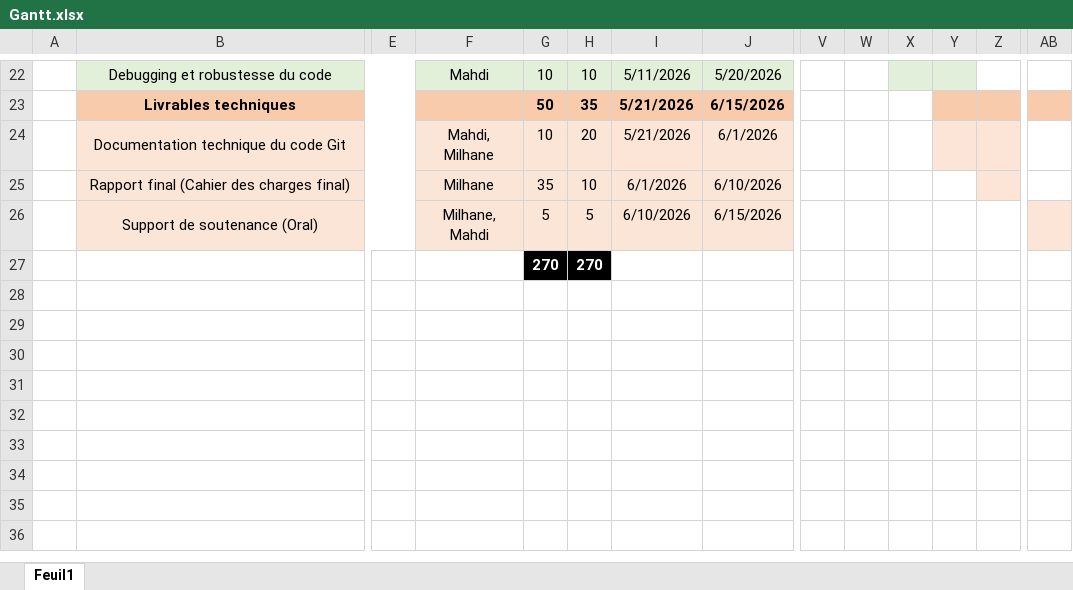
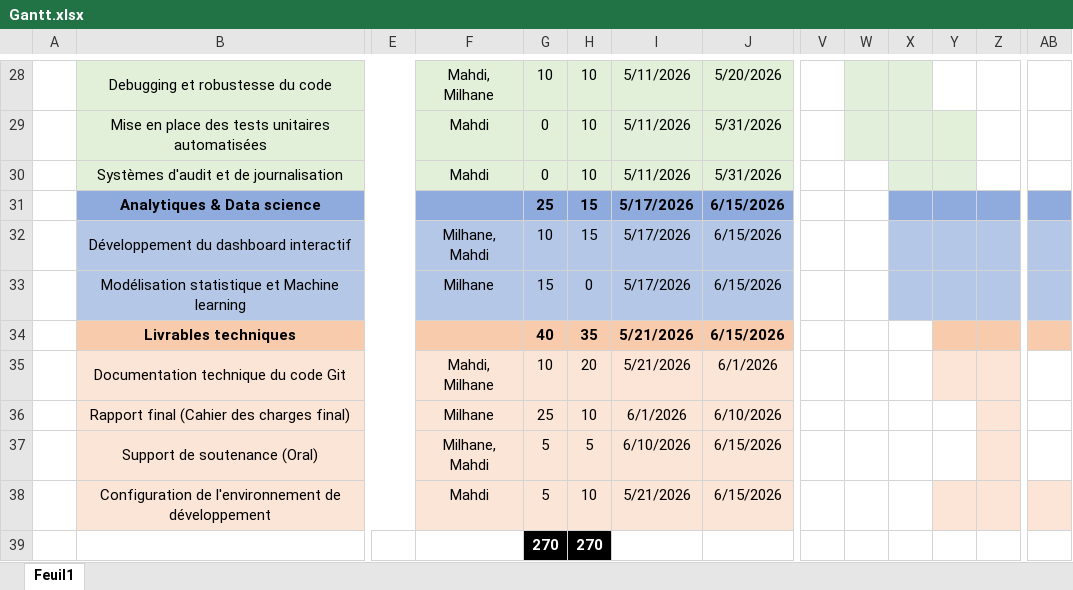
Before and after one commit to Milhane69/ProjetJADE-Sujet1, an Excel workbook: Gantt.xlsx, sheet Feuil1, drawn as a sheet; only a part is shown, gaps mark what is left out; values as stored, in another font and other column widths than the file's, no borders; charts and pictures not drawn; addresses are those after the commit; rows hold the shown columns only; the diff covers the shown part only; the diff names each change by its address in the sheet, - before the commit and + after, or states it on an @@ line.

```diff
--- a/Gantt.xlsx (sheet Feuil1)
+++ b/Gantt.xlsx (sheet Feuil1)
-F28: Mahdi
+F28: Mahdi, Milhane
-W28 fill: none
+W28 fill: #E2EFDA
-Y28 fill: #E2EFDA
+Y28 fill: none
+row 29:  | Mise en place des tests unitaires automatisées |  | Mahdi | 0 | 10 | 5/11/2026 | 5/31/2026
+row 30:  | Systèmes d'audit et de journalisation |  | Mahdi | 0 | 10 | 5/11/2026 | 5/31/2026
+row 31:  | Analytiques & Data science |  |  | 25 | 15 | 5/17/2026 | 6/15/2026
+row 32:  | Développement du dashboard interactif |  | Milhane, Mahdi | 10 | 15 | 5/17/2026 | 6/15/2026
+row 33:  | Modélisation statistique et Machine learning |  | Milhane | 15 | 0 | 5/17/2026 | 6/15/2026
-G34: 50
+G34: 40
-G36: 35
+G36: 25
-Z37 fill: none
+Z37 fill: #FCE4D6
-AB37 fill: #FCE4D6
+AB37 fill: none
+row 38:  | Configuration de l'environnement de développement |  | Mahdi | 5 | 10 | 5/21/2026 | 6/15/2026
```
Also changed, not shown: 6 added rows, 20 edited cells and cell formats elsewhere in this sheet, formulas that keep their value, charts or pictures, 29 other files.
